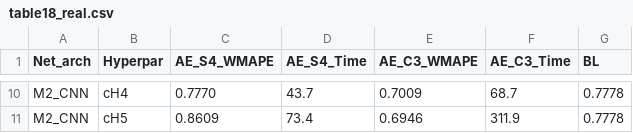
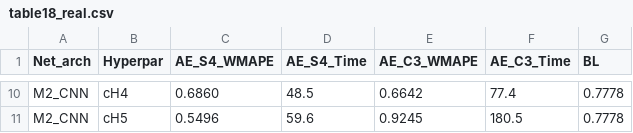
Before and after one commit to Qilin570/spatial-embedding-reproduction, a CSV file: results/table18_real.csv, drawn as a sheet; only a part is shown, gaps mark what is left out; the diff covers the shown part only; the diff names each change by its address in the sheet, - before the commit and + after, or states it on an @@ line.

```diff
--- a/results/table18_real.csv
+++ b/results/table18_real.csv
-C10 (AE_S4_WMAPE): 0.7770
+C10 (AE_S4_WMAPE): 0.6860
-D10 (AE_S4_Time): 43.7
+D10 (AE_S4_Time): 48.5
-E10 (AE_C3_WMAPE): 0.7009
+E10 (AE_C3_WMAPE): 0.6642
-F10 (AE_C3_Time): 68.7
+F10 (AE_C3_Time): 77.4
-C11 (AE_S4_WMAPE): 0.8609
+C11 (AE_S4_WMAPE): 0.5496
-D11 (AE_S4_Time): 73.4
+D11 (AE_S4_Time): 59.6
-E11 (AE_C3_WMAPE): 0.6946
+E11 (AE_C3_WMAPE): 0.9245
-F11 (AE_C3_Time): 311.9
+F11 (AE_C3_Time): 180.5
```
Also changed, not shown: 32 edited cells elsewhere in this file, results/table18.csv, results/table5.csv, 27 other files.
